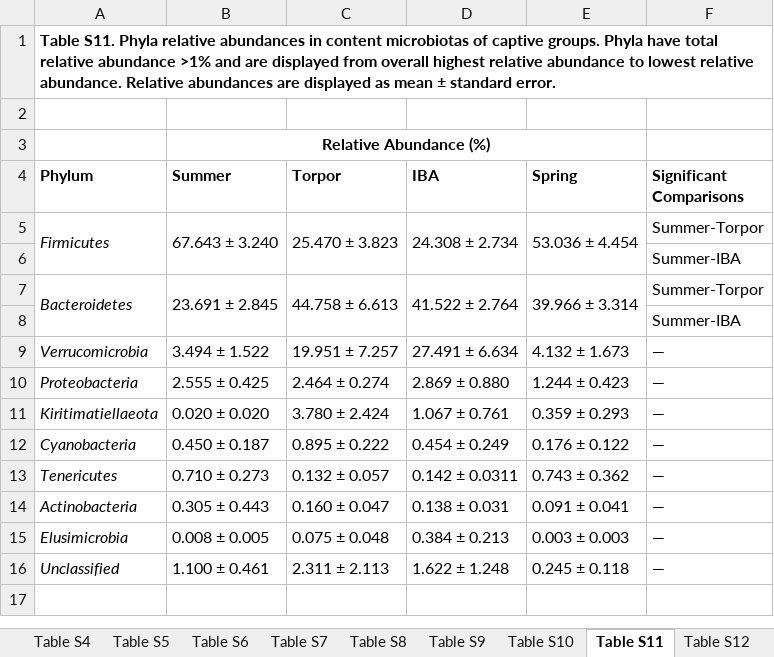
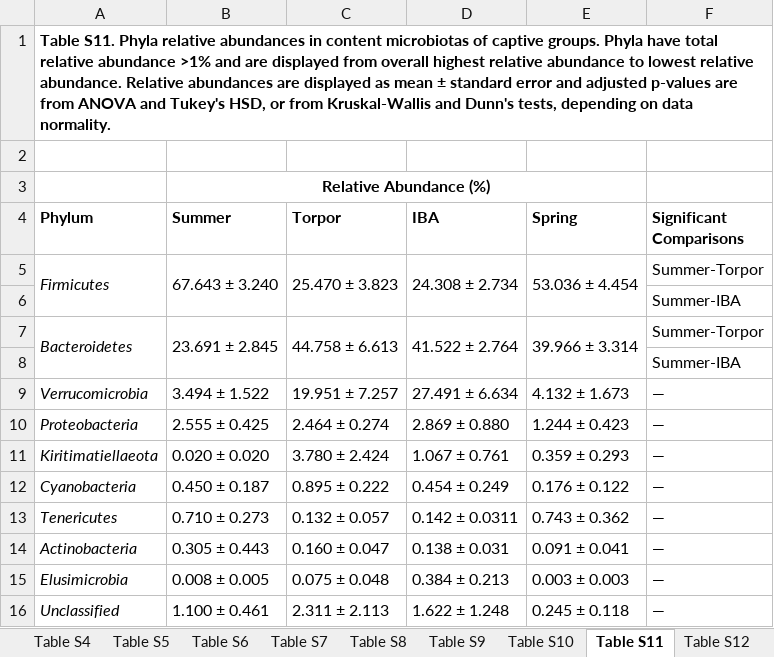
Before and after one commit to ednachiang/CaptiveWild, an Excel workbook: FigsTables/SuppTables.xlsx, sheet Table S11, drawn as a sheet; values as stored, in another font and other column widths than the file's, no borders; the diff names each change by its address in the sheet, - before the commit and + after, or states it on an @@ line.

```diff
--- a/FigsTables/SuppTables.xlsx (sheet Table S11)
+++ b/FigsTables/SuppTables.xlsx (sheet Table S11)
-A1 (Phylum): …± standard error.
+A1 (Phylum): …± standard error and adjusted p-values are from ANOVA and Tukey's HSD, or from Kruskal-Wallis and Dunn's tests, depending on data normality.
```
Also changed, not shown: sheet Table S7, sheet Table S8, sheet Table S4, sheet Table S5, sheet Table S6.
